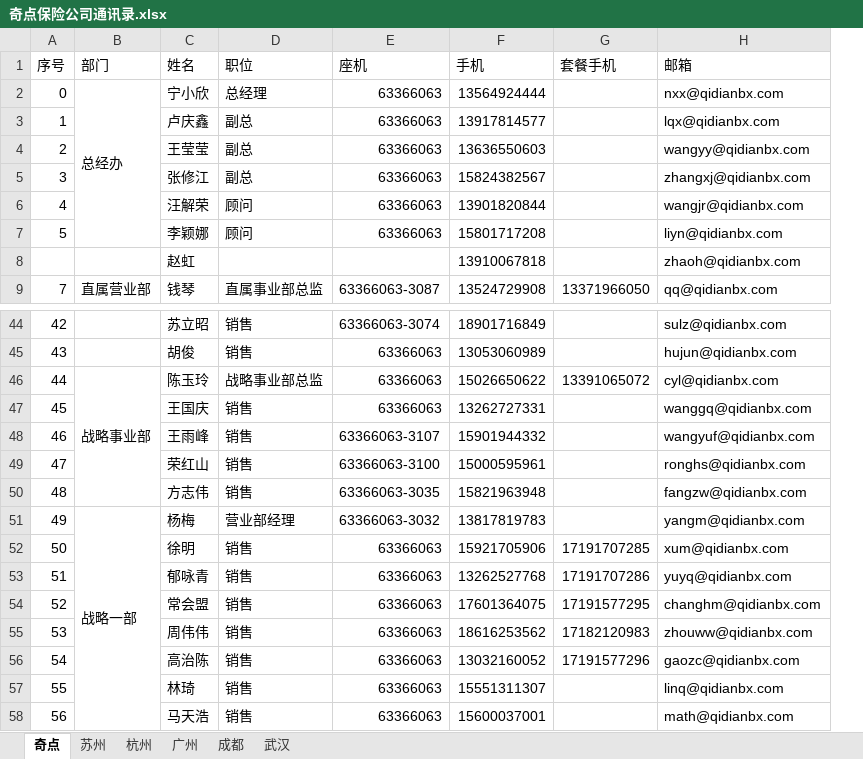
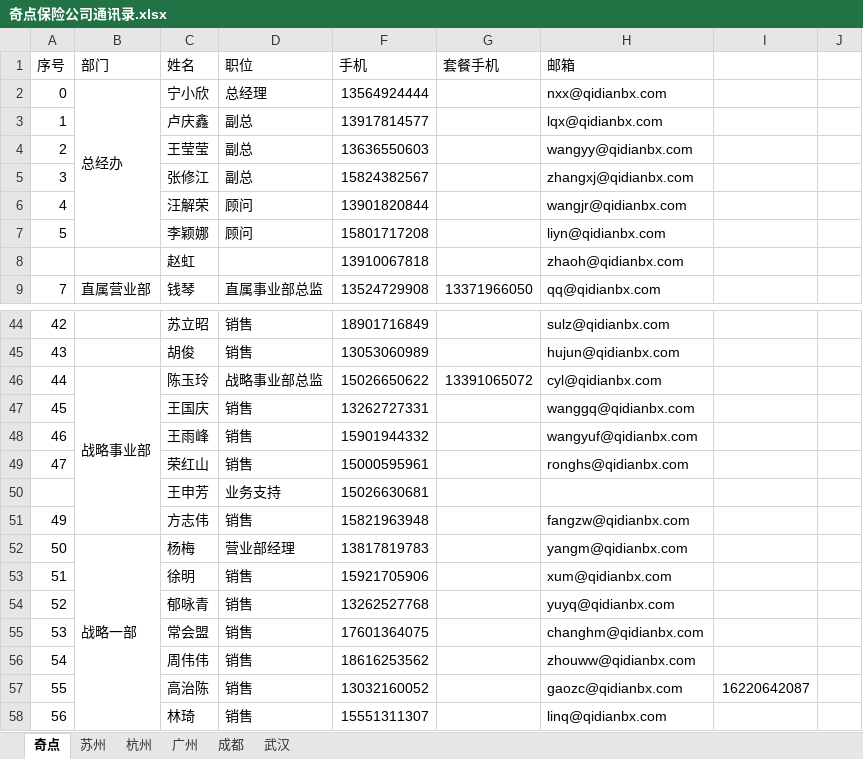
Before and after one commit to ilushj/pythonProject, an Excel workbook: 群发邮件/获取通讯录/奇点保险公司通讯录.xlsx, sheet 奇点, drawn as a sheet; only a part is shown, gaps mark what is left out; values as stored, in another font and other column widths than the file's, no cell formats; conditional formats not drawn; removed rows and columns are numbered as before the commit, all else as after; the diff covers the shown part only; the diff names each change by its address in the sheet, - before the commit and + after, or states it on an @@ line.

```diff
--- a/群发邮件/获取通讯录/奇点保险公司通讯录.xlsx (sheet 奇点)
+++ b/群发邮件/获取通讯录/奇点保险公司通讯录.xlsx (sheet 奇点)
@@ column E (座机) hidden, rows 2-9: 63366063 | 63366063 | 63366063 | 63366063 | 63366063 | 63366063 |  | 63366063-3087; rows 44-51: 63366063-3074 | 63366063 | 63366063 | 63366063 | 63366063-3107 | 63366063-3100 | 63366063-3035 | 63366063-3032; rows 53-58: all 63366063 @@
@@ column I unhidden, row 57: 16220642087 @@
@@ column J unhidden, empty @@
+row 50:  |  | 王申芳 | 业务支持 | 15026630681
-A51 (序号): 48
+A51 (序号): 49
-A52 (序号): 49
+A52 (序号): 50
-B51:B58 merged
+B52:B59 merged
-row 52: 50 |  | 徐明 | 销售 | 63366063 | 15921705906 | 17191707285 | xum@qidianbx.com
-C53 (姓名): 郁咏青
+C53 (姓名): 徐明
-F53 (手机): 13262527768
+F53 (手机): 15921705906
-G53 (套餐手机): 17191707286
+G53 (套餐手机): (empty)
-H53 (邮箱): yuyq@qidianbx.com
+H53 (邮箱): xum@qidianbx.com
-C54 (姓名): 常会盟
+C54 (姓名): 郁咏青
-F54 (手机): 17601364075
+F54 (手机): 13262527768
-G54 (套餐手机): 17191577295
+G54 (套餐手机): (empty)
-H54 (邮箱): changhm@qidianbx.com
+H54 (邮箱): yuyq@qidianbx.com
-C55 (姓名): 周伟伟
+C55 (姓名): 常会盟
-F55 (手机): 18616253562
+F55 (手机): 17601364075
-G55 (套餐手机): 17182120983
+G55 (套餐手机): (empty)
-H55 (邮箱): zhouww@qidianbx.com
+H55 (邮箱): changhm@qidianbx.com
-C56 (姓名): 高治陈
+C56 (姓名): 周伟伟
-F56 (手机): 13032160052
+F56 (手机): 18616253562
-G56 (套餐手机): 17191577296
+G56 (套餐手机): (empty)
-H56 (邮箱): gaozc@qidianbx.com
+H56 (邮箱): zhouww@qidianbx.com
-C57 (姓名): 林琦
+C57 (姓名): 高治陈
-F57 (手机): 15551311307
+F57 (手机): 13032160052
-H57 (邮箱): linq@qidianbx.com
+H57 (邮箱): gaozc@qidianbx.com
-C58 (姓名): 马天浩
+C58 (姓名): 林琦
-F58 (手机): 15600037001
+F58 (手机): 15551311307
-H58 (邮箱): math@qidianbx.com
+H58 (邮箱): linq@qidianbx.com
```
Also changed, not shown: 9 added rows, 6 removed rows, 186 edited cells and merged cells elsewhere in this sheet, sheet 成都, sheet 苏州, sheet 杭州, sheet 广州, cell formats, hidden cells, 12 other files.
